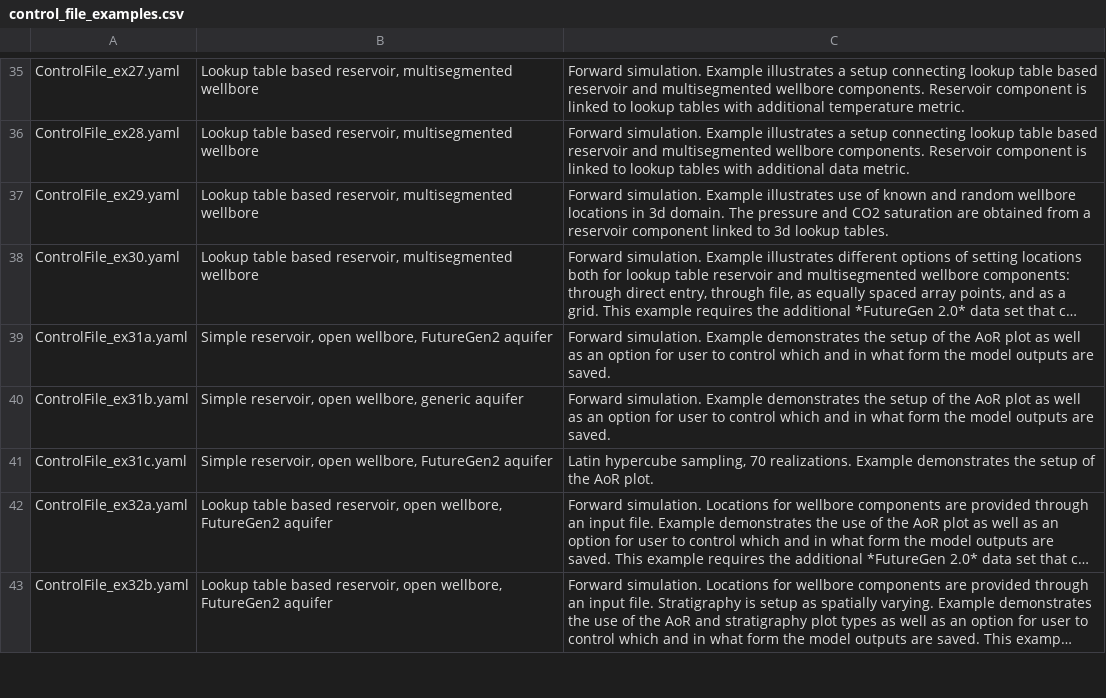
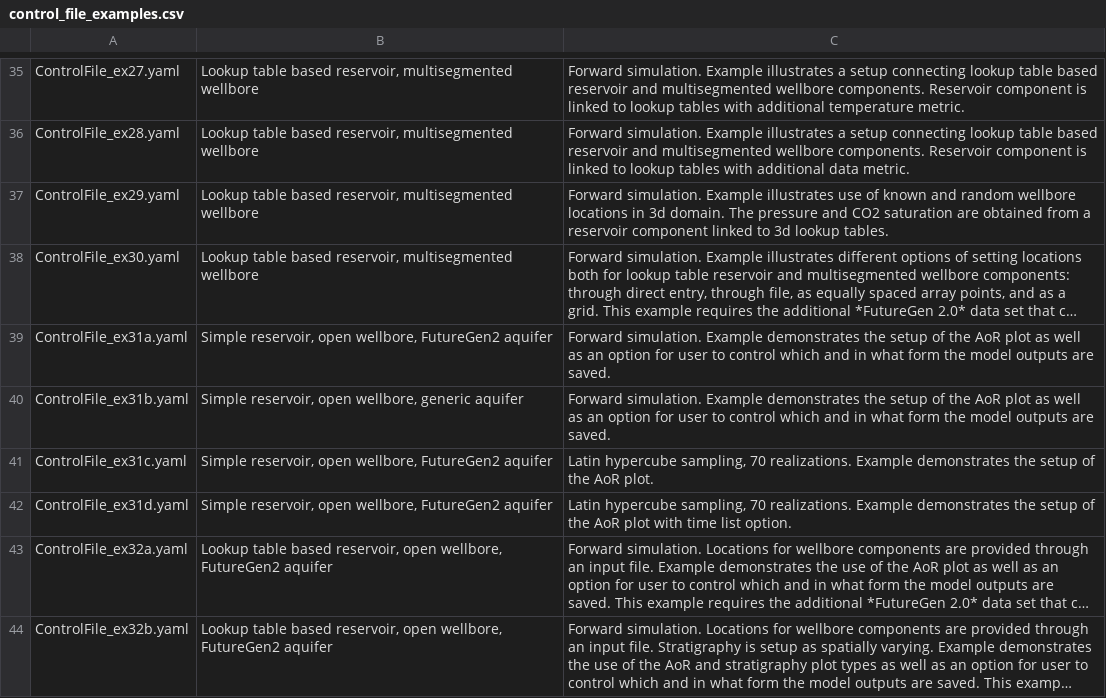
Before and after one commit to ShaparakSalek/NRAP-Open-IAM-Dev, a CSV file: documentation/user/source/tables/control_file_examples.csv, drawn as a sheet; only a part is shown, gaps mark what is left out; long unchanged cells end in …; the diff covers the shown part only; the diff names each change by its address in the sheet, - before the commit and + after, or states it on an @@ line.

Commit message:
Update of documentation.

```diff
--- a/documentation/user/source/tables/control_file_examples.csv
+++ b/documentation/user/source/tables/control_file_examples.csv
+row 42: ControlFile_ex31d.yaml | Simple reservoir, open wellbore, FutureGen2 aquifer | Latin hypercube sampling, 70 realizations. Example demonstrates the setup of the AoR plot with time list option.
```
Also changed, not shown: 7 added rows and 3 edited cells elsewhere in this file, 17 other files.
